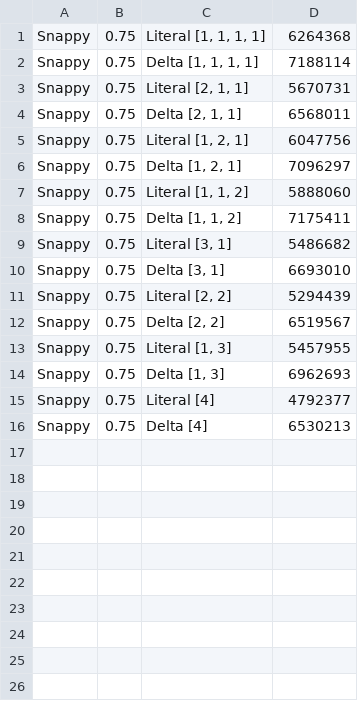
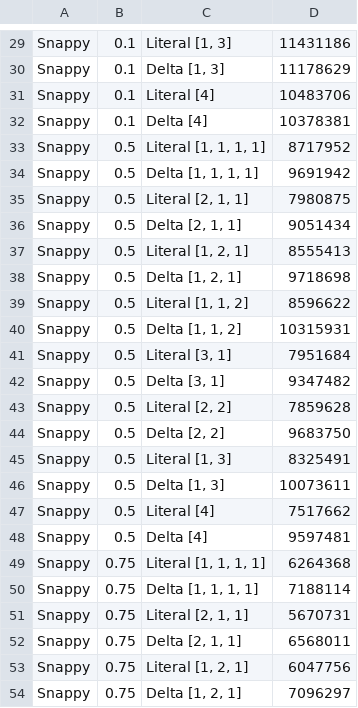
Before and after one commit to batterseapower/timeseries-compression, a TSV file: floats-knockout-nosplit.tsv, drawn as a sheet; only a part is shown, gaps mark what is left out; the shorter side is filled out with more unchanged rows; the diff covers the shown part only; the diff names each change by its address in the sheet, - before the commit and + after, or states it on an @@ line.

```diff
--- a/floats-knockout-nosplit.tsv
+++ b/floats-knockout-nosplit.tsv
+row 29: Snappy | 0.1 | Literal [1, 3] | 11431186
+row 30: Snappy | 0.1 | Delta [1, 3] | 11178629
+row 31: Snappy | 0.1 | Literal [4] | 10483706
+row 32: Snappy | 0.1 | Delta [4] | 10378381
+row 33: Snappy | 0.5 | Literal [1, 1, 1, 1] | 8717952
+row 34: Snappy | 0.5 | Delta [1, 1, 1, 1] | 9691942
+row 35: Snappy | 0.5 | Literal [2, 1, 1] | 7980875
+row 36: Snappy | 0.5 | Delta [2, 1, 1] | 9051434
+row 37: Snappy | 0.5 | Literal [1, 2, 1] | 8555413
+row 38: Snappy | 0.5 | Delta [1, 2, 1] | 9718698
+row 39: Snappy | 0.5 | Literal [1, 1, 2] | 8596622
+row 40: Snappy | 0.5 | Delta [1, 1, 2] | 10315931
+row 41: Snappy | 0.5 | Literal [3, 1] | 7951684
+row 42: Snappy | 0.5 | Delta [3, 1] | 9347482
+row 43: Snappy | 0.5 | Literal [2, 2] | 7859628
+row 44: Snappy | 0.5 | Delta [2, 2] | 9683750
+row 45: Snappy | 0.5 | Literal [1, 3] | 8325491
+row 46: Snappy | 0.5 | Delta [1, 3] | 10073611
+row 47: Snappy | 0.5 | Literal [4] | 7517662
+row 48: Snappy | 0.5 | Delta [4] | 9597481
```
Also changed, not shown: 28 added rows elsewhere in this file, floats-knockout.tsv, 4 other files.
